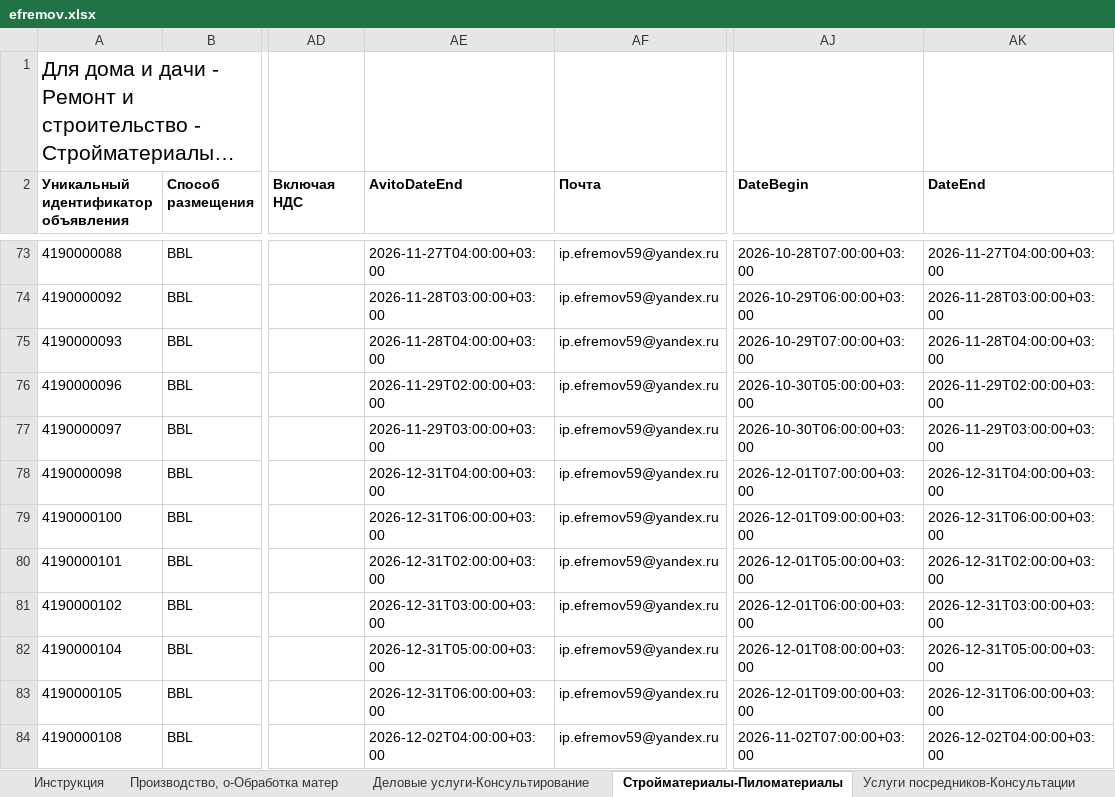
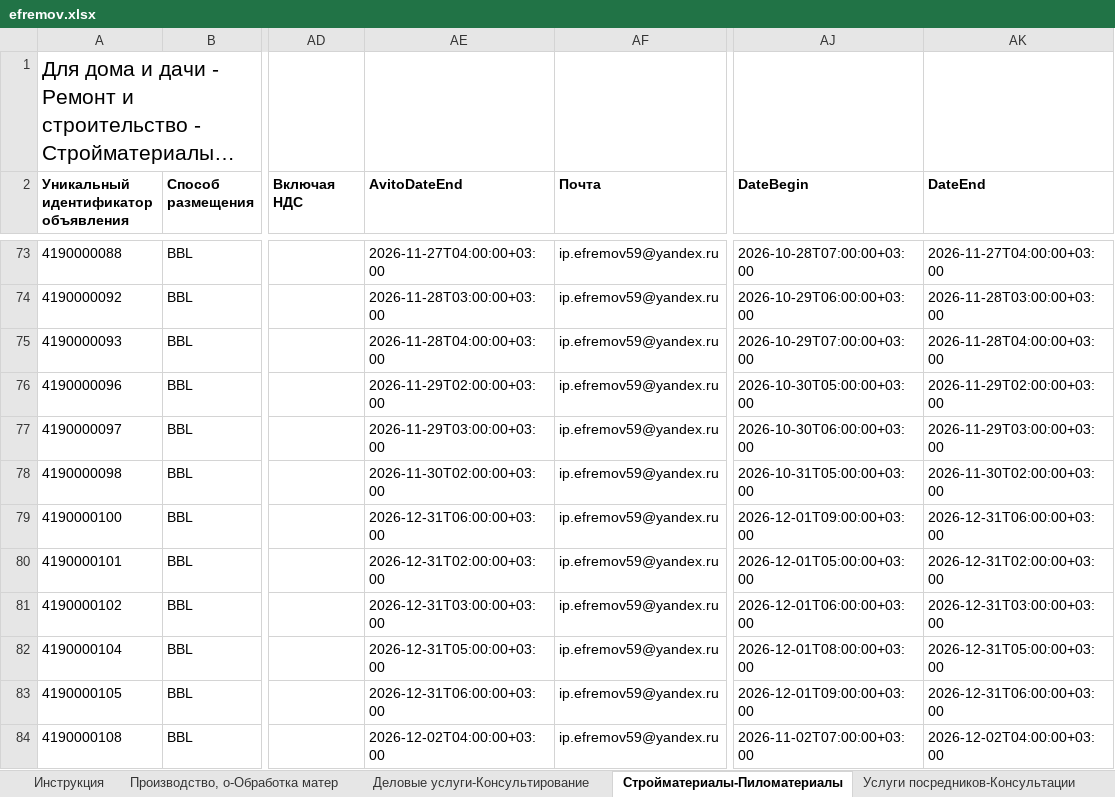
Before and after one commit to Harmageddon14/avito-feeds, an Excel workbook: efremov.xlsx, sheet Стройматериалы-Пиломатериалы, drawn as a sheet; only a part is shown, gaps mark what is left out; long unchanged cells end in …; values as stored, in another font and other column widths than the file's, no borders; conditional formats not drawn; the diff names each change by its address in the sheet, - before the commit and + after, or states it on an @@ line.

```diff
--- a/efremov.xlsx (sheet Стройматериалы-Пиломатериалы)
+++ b/efremov.xlsx (sheet Стройматериалы-Пиломатериалы)
-AE78 (AvitoDateEnd): 2026-12-31T04:00:00+03:00
+AE78 (AvitoDateEnd): 2026-11-30T02:00:00+03:00
-AJ78 (DateBegin): 2026-12-01T07:00:00+03:00
+AJ78 (DateBegin): 2026-10-31T05:00:00+03:00
-AK78 (DateEnd): 2026-12-31T04:00:00+03:00
+AK78 (DateEnd): 2026-11-30T02:00:00+03:00
```
